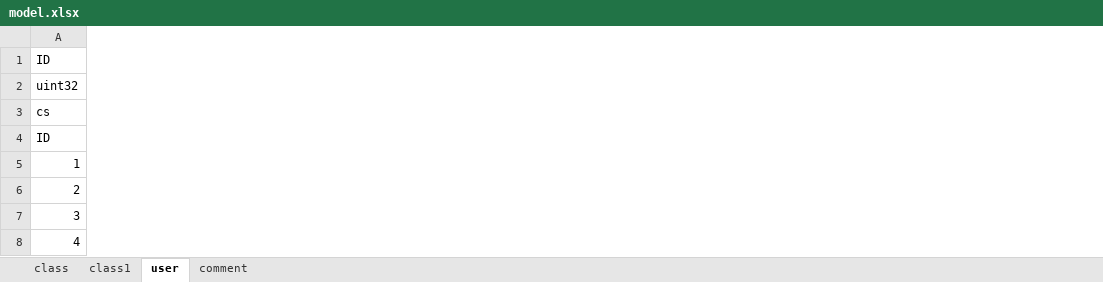
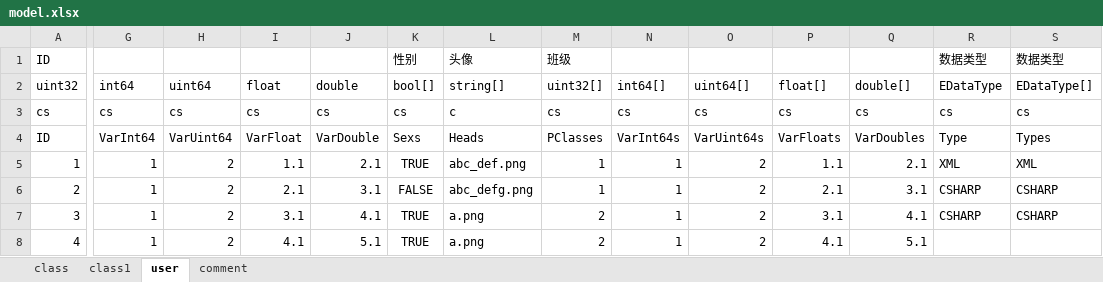
Before and after one commit to wingcd/go-xlsx-exporter, an Excel workbook: data/model.xlsx, sheet user, drawn as a sheet; only a part is shown, gaps mark what is left out; values as stored, in another font and other column widths than the file's, no borders; the diff names each change by its address in the sheet, - before the commit and + after, or states it on an @@ line.

```diff
--- a/data/model.xlsx (sheet user)
+++ b/data/model.xlsx (sheet user)
+column G (int64), rows 3-8: cs | VarInt64 | 1 | 1 | 1 | 1
+column H (uint64), rows 3-8: cs | VarUint64 | 2 | 2 | 2 | 2
+column I (float), rows 3-8: cs | VarFloat | 1.1 | 2.1 | 3.1 | 4.1
+column J (double), rows 3-8: cs | VarDouble | 2.1 | 3.1 | 4.1 | 5.1
+column K (bool[]), row 1: 性别; rows 3-8: cs | Sexs | TRUE | FALSE | TRUE | TRUE
+column L (string[]), row 1: 头像; rows 3-8: c | Heads | abc_def.png | abc_defg.png | a.png | a.png
+column M (uint32[]), row 1: 班级; rows 3-8: cs | PClasses | 1 | 1 | 2 | 2
+column N (int64[]), rows 3-8: cs | VarInt64s | 1 | 1 | 1 | 1
+column O (uint64[]), rows 3-8: cs | VarUint64s | 2 | 2 | 2 | 2
+column P (float[]), rows 3-8: cs | VarFloats | 1.1 | 2.1 | 3.1 | 4.1
+column Q (double[]), rows 3-8: cs | VarDoubles | 2.1 | 3.1 | 4.1 | 5.1
+column R (EDataType), row 1: 数据类型; rows 3-7: cs | Type | XML | CSHARP | CSHARP
+column S (EDataType[]), row 1: 数据类型; rows 3-7: cs | Types | XML | CSHARP | CSHARP
```
Also changed, not shown: 10 other files.
